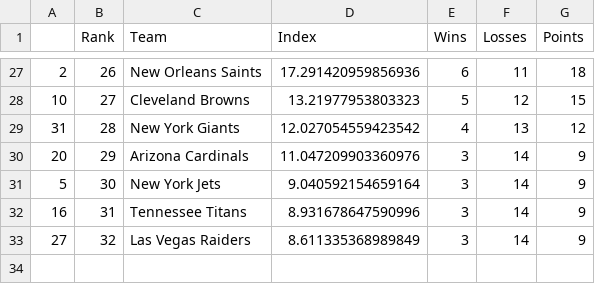
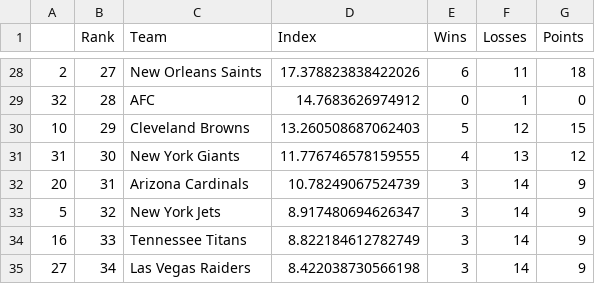
Before and after one commit to jmn5/powerRankCSVFiles, a CSV file: NFL_power_rankings.csv, drawn as a sheet; only a part is shown, gaps mark what is left out; the diff covers the shown part only.

```diff
--- a/NFL_power_rankings.csv
+++ b/NFL_power_rankings.csv
@@ -27,7 +28,8 @@
-2,26,New Orleans Saints,17.291420959856936,6,11,18
-10,27,Cleveland Browns,13.21977953803323,5,12,15
-31,28,New York Giants,12.027054559423542,4,13,12
-20,29,Arizona Cardinals,11.047209903360976,3,14,9
-5,30,New York Jets,9.040592154659164,3,14,9
-16,31,Tennessee Titans,8.931678647590996,3,14,9
-27,32,Las Vegas Raiders,8.611335368989849,3,14,9
+2,27,New Orleans Saints,17.378823838422026,6,11,18
+32,28,AFC,14.7683626974912,0,1,0
+10,29,Cleveland Browns,13.260508687062403,5,12,15
+31,30,New York Giants,11.776746578159555,4,13,12
+20,31,Arizona Cardinals,10.78249067524739,3,14,9
+5,32,New York Jets,8.917480694626347,3,14,9
+16,33,Tennessee Titans,8.822184612782749,3,14,9
+27,34,Las Vegas Raiders,8.422038730566198,3,14,9
```
Also changed, not shown: 1 added row and 31 edited cells elsewhere in this file, 5 other files.
